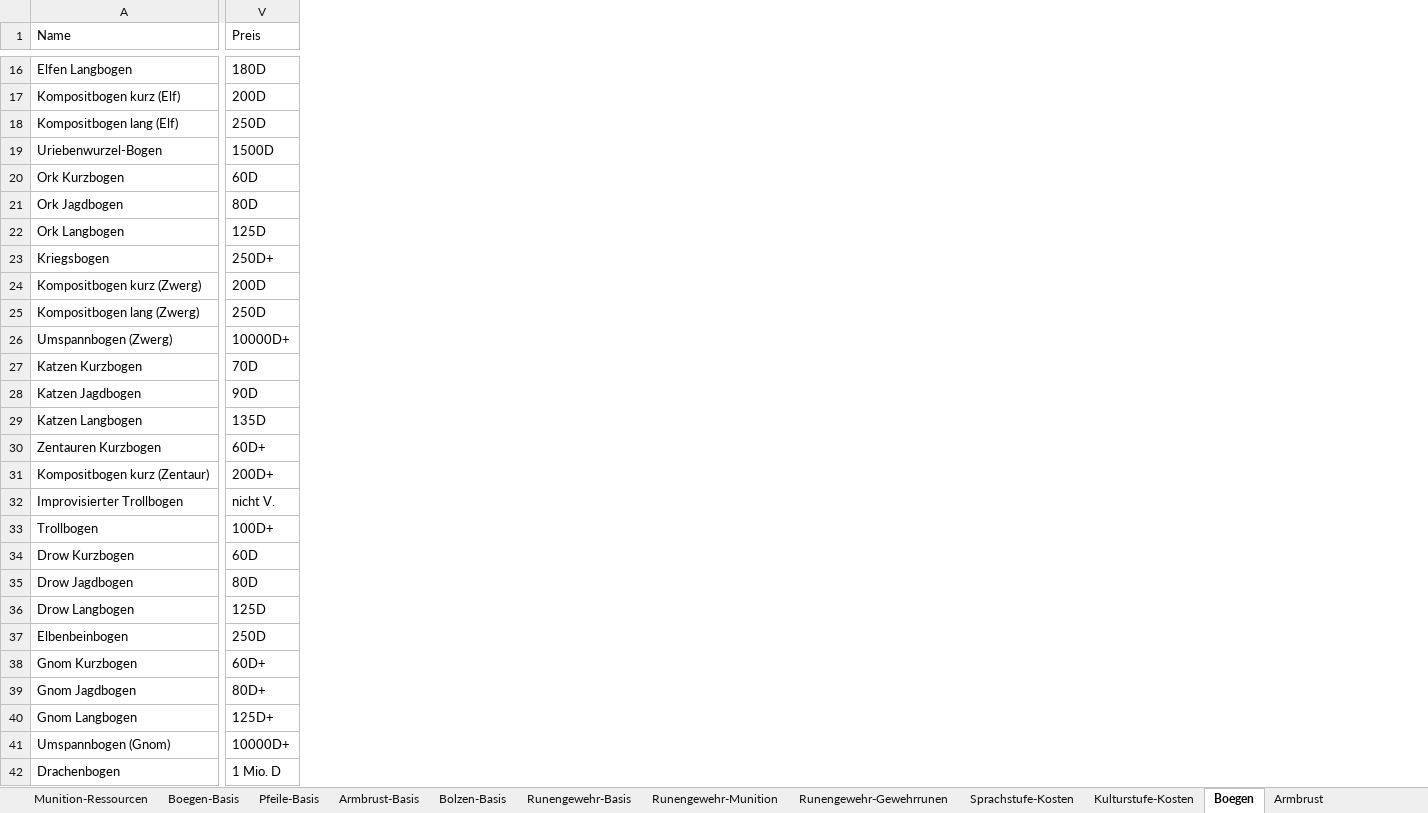
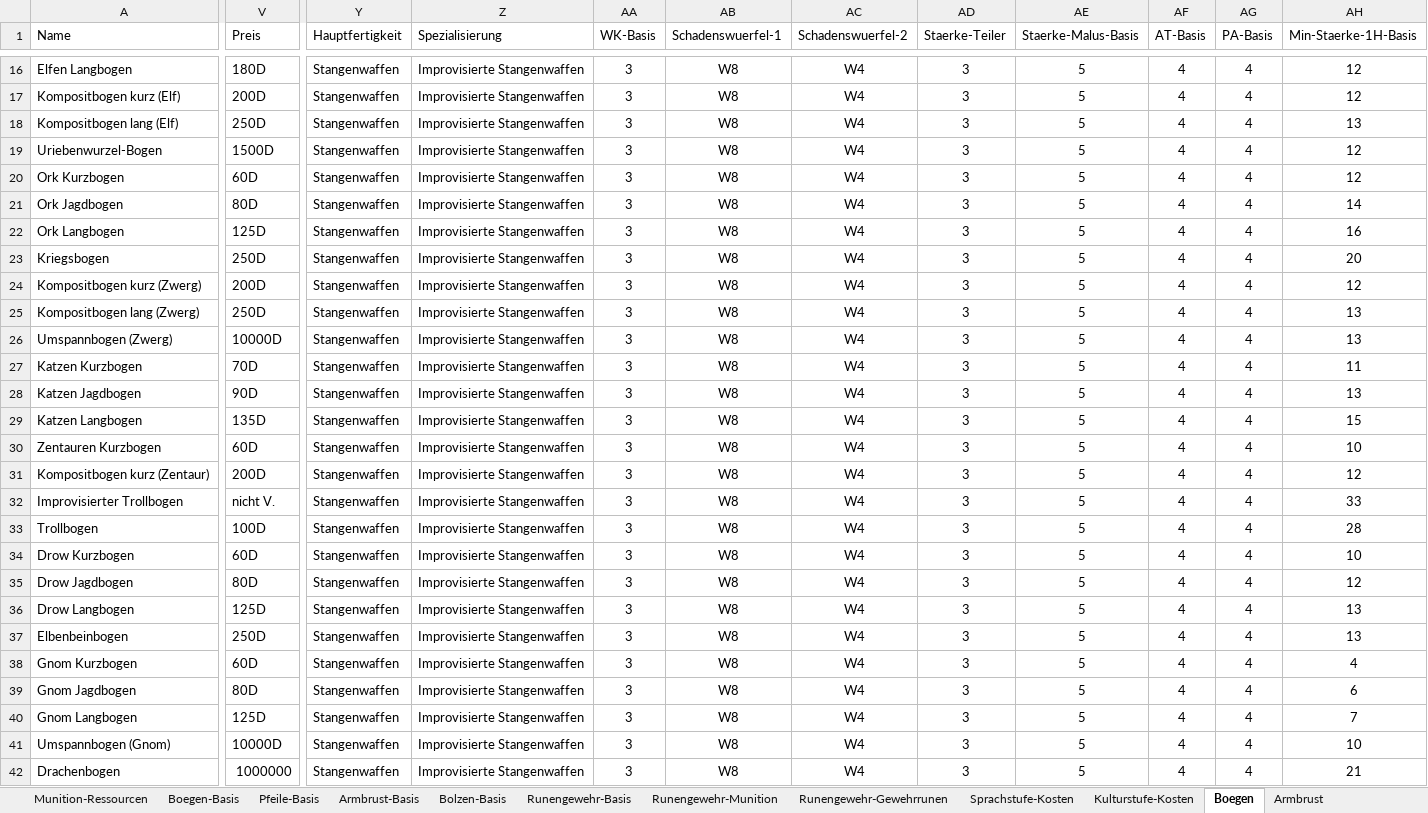
Before and after one commit to njebich/nasus, an Excel workbook: werte 0.8-claude.xlsx, sheet Boegen, drawn as a sheet; only a part is shown, gaps mark what is left out; values as stored, in another font and other column widths than the file's, no borders; the diff covers the shown part only; the diff names each change by its address in the sheet, - before the commit and + after, or states it on an @@ line.

```diff
--- a/werte 0.8-claude.xlsx (sheet Boegen)
+++ b/werte 0.8-claude.xlsx (sheet Boegen)
+column Y (Hauptfertigkeit), rows 16-42: all Stangenwaffen
+column Z (Spezialisierung), rows 16-42: all Improvisierte Stangenwaffen
+column AA (WK-Basis), rows 16-42: all 3
+column AB (Schadenswuerfel-1), rows 16-42: all W8
+column AC (Schadenswuerfel-2), rows 16-42: all W4
+column AD (Staerke-Teiler), rows 16-42: all 3
+column AE (Staerke-Malus-Basis), rows 16-42: all 5
+column AF (AT-Basis), rows 16-42: all 4
+column AG (PA-Basis), rows 16-42: all 4
+column AH (Min-Staerke-1H-Basis), rows 16-42: 12 | 12 | 13 | 12 | 12 | 14 | 16 | 20 | 12 | 13 | 13 | 11 | 13 | 15 | 10 | 12 | 33 | 28 | 10 | 12 | 13 | 13 | 4 | 6 | 7 | 10 | 21
-V23 (Preis): 250D+
+V23 (Preis): 250D
-V26 (Preis): 10000D+
+V26 (Preis): 10000D
-V30 (Preis): 60D+
+V30 (Preis): 60D
-V31 (Preis): 200D+
+V31 (Preis): 200D
-V33 (Preis): 100D+
+V33 (Preis): 100D
-V38 (Preis): 60D+
+V38 (Preis): 60D
-V39 (Preis): 80D+
+V39 (Preis): 80D
-V40 (Preis): 125D+
+V40 (Preis): 125D
-V41 (Preis): 10000D+
+V41 (Preis): 10000D
-V42 (Preis): 1 Mio. D
+V42 (Preis): 1000000
```
Also changed, not shown: 3 added columns elsewhere in this sheet, sheet Armbrust, sheet Feuerwaffen, 6 other files.
